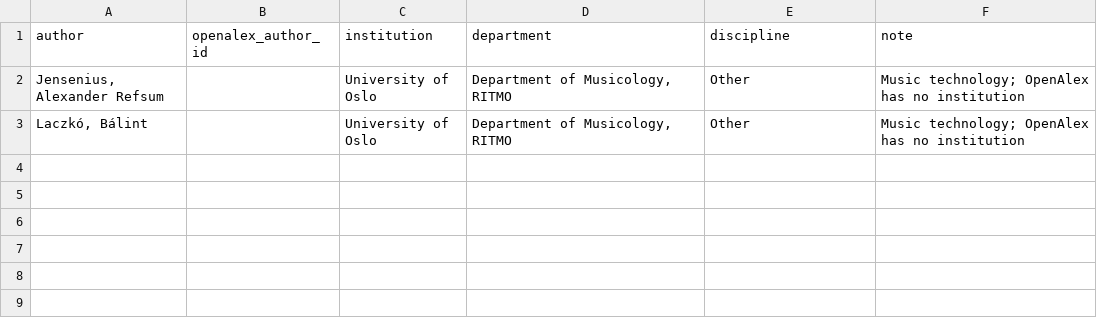
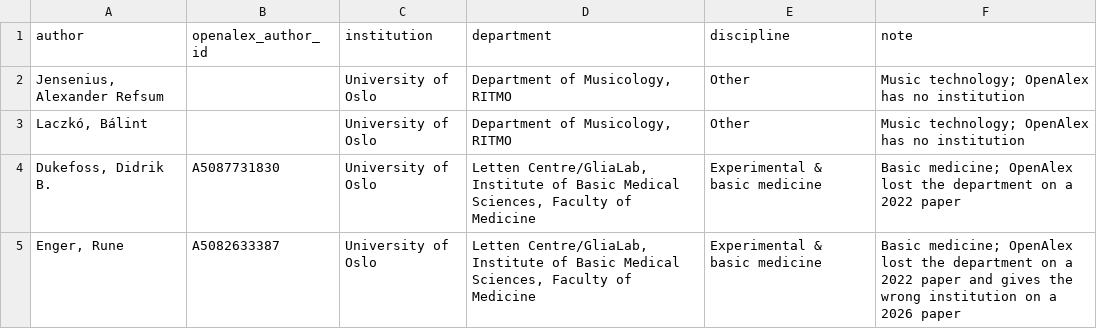
Before and after one commit to simulaneurotech/simulaneurotech.github.io, a CSV file: partners/coauthor_corrections.csv, drawn as a sheet.

```diff
--- a/partners/coauthor_corrections.csv
+++ b/partners/coauthor_corrections.csv
@@ -3 +3,3 @@ author,openalex_author_id,institution,department,discipline,note
 "Laczkó, Bálint",,University of Oslo,"Department of Musicology, RITMO",Other,"Music technology; OpenAlex has no institution"
+"Dukefoss, Didrik B.",A5087731830,University of Oslo,"Letten Centre/GliaLab, Institute of Basic Medical Sciences, Faculty of Medicine",Experimental & basic medicine,"Basic medicine; OpenAlex lost the department on a 2022 paper"
+"Enger, Rune",A5082633387,University of Oslo,"Letten Centre/GliaLab, Institute of Basic Medical Sciences, Faculty of Medicine",Experimental & basic medicine,"Basic medicine; OpenAlex lost the department on a 2022 paper and gives the wrong institution on a 2026 paper"
```
Also changed, not shown: partners/openalex_affiliations.csv, partners/openalex_works.csv, 6 other files.
